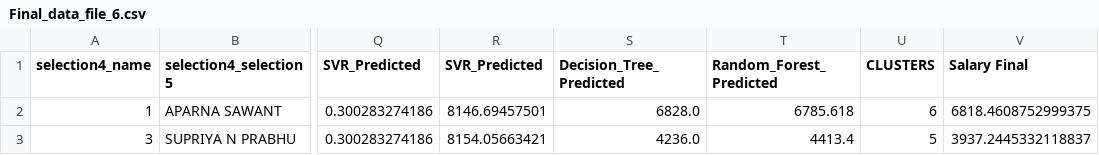
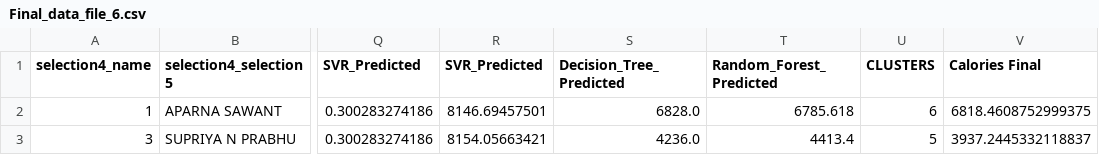
Before and after one commit to harsh-vishnoi/RATION-DISTRIBUTION-ANALYSIS-AND-PREDICTION-SYSTEM, a CSV file: Machine Learning in R/output/Final_data_file_6.csv, drawn as a sheet; only a part is shown, gaps mark what is left out; the diff names each change by its address in the sheet, - before the commit and + after, or states it on an @@ line.

Commit message:
Update Final_data_file_6.csv
Updating Calories

```diff
--- a/Machine Learning in R/output/Final_data_file_6.csv
+++ b/Machine Learning in R/output/Final_data_file_6.csv
-V1: Salary Final
+V1: Calories Final
```
